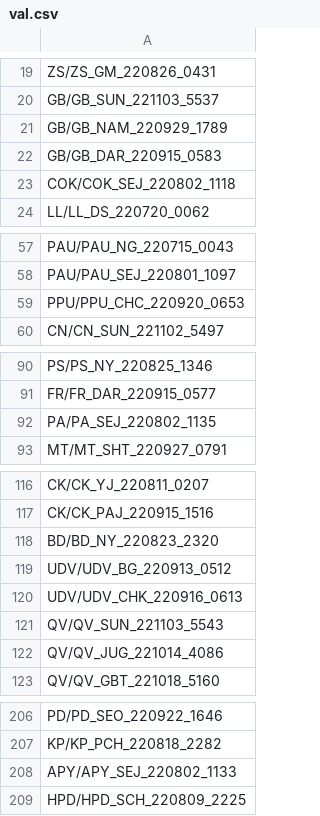
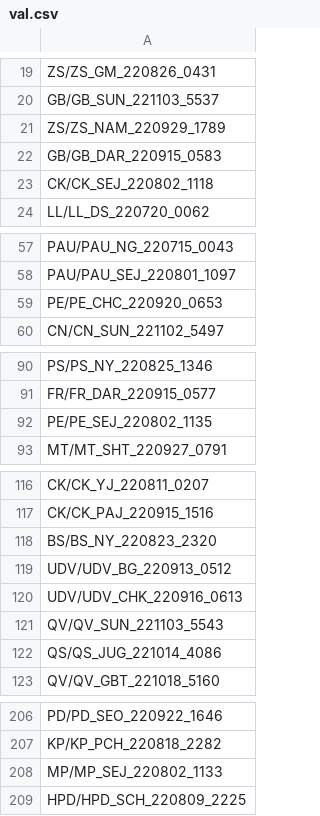
Before and after one commit to DanilKim/sanlim_project, a CSV file: datalist/val.csv, drawn as a sheet; only a part is shown, gaps mark what is left out; the diff covers the shown part only.

```diff
--- a/datalist/val.csv
+++ b/datalist/val.csv
@@ -20,5 +20,5 @@ ZS/ZS_GM_220826_0431
 GB/GB_SUN_221103_5537
-GB/GB_NAM_220929_1789
+ZS/ZS_NAM_220929_1789
 GB/GB_DAR_220915_0583
-COK/COK_SEJ_220802_1118
+CK/CK_SEJ_220802_1118
 LL/LL_DS_220720_0062
@@ -58,3 +58,3 @@ PAU/PAU_NG_220715_0043
 PAU/PAU_SEJ_220801_1097
-PPU/PPU_CHC_220920_0653
+PE/PE_CHC_220920_0653
 CN/CN_SUN_221102_5497
@@ -91,3 +91,3 @@ PS/PS_NY_220825_1346
 FR/FR_DAR_220915_0577
-PA/PA_SEJ_220802_1135
+PE/PE_SEJ_220802_1135
 MT/MT_SHT_220927_0791
@@ -117,3 +117,3 @@ CK/CK_YJ_220811_0207
 CK/CK_PAJ_220915_1516
-BD/BD_NY_220823_2320
+BS/BS_NY_220823_2320
 UDV/UDV_BG_220913_0512
@@ -121,3 +121,3 @@ UDV/UDV_CHK_220916_0613
 QV/QV_SUN_221103_5543
-QV/QV_JUG_221014_4086
+QS/QS_JUG_221014_4086
 QV/QV_GBT_221018_5160
@@ -207,3 +207,3 @@ PD/PD_SEO_220922_1646
 KP/KP_PCH_220818_2282
-APY/APY_SEJ_220802_1133
+MP/MP_SEJ_220802_1133
 HPD/HPD_SCH_220809_2225
```
Also changed, not shown: 1 edited cell elsewhere in this file, datalist/test.csv, datalist/train.csv.
